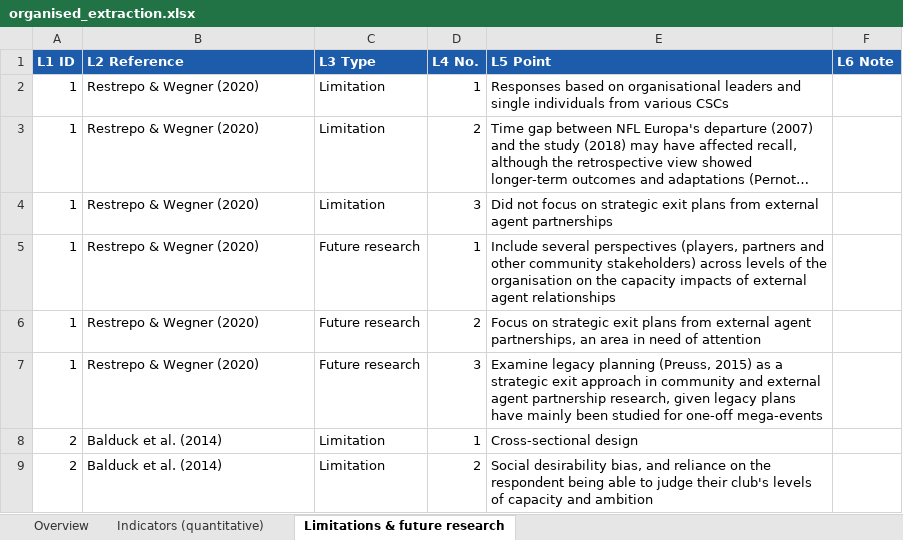
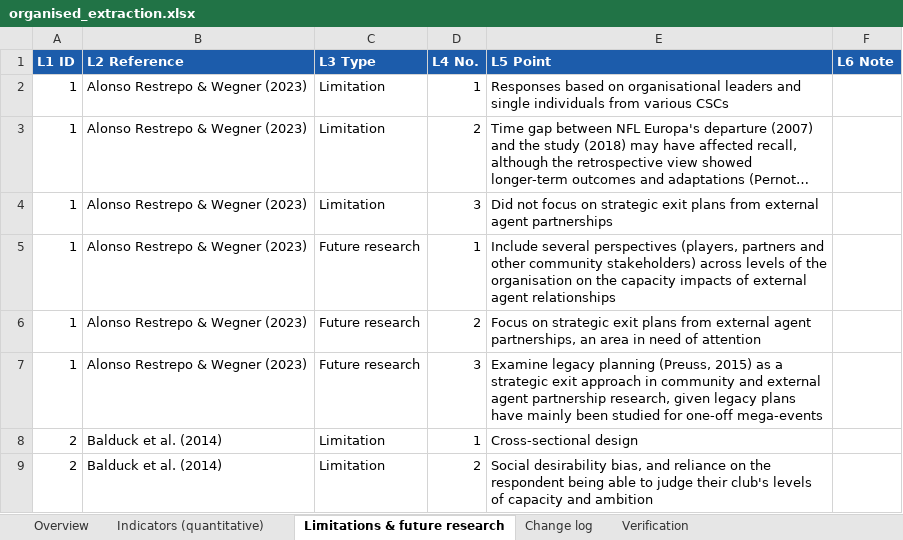
Before and after one commit to sinankprn/sys, an Excel workbook: organised_extraction.xlsx, sheet Limitations & future research, drawn as a sheet; only a part is shown; long unchanged cells end in …; values as stored, in another font and other column widths than the file's, no borders; the diff names each change by its address in the sheet, - before the commit and + after, or states it on an @@ line.

```diff
--- a/organised_extraction.xlsx (sheet Limitations & future research)
+++ b/organised_extraction.xlsx (sheet Limitations & future research)
+sheet tab: Change log
+sheet tab: Verification
-B2:B7 (L2 Reference): Restrepo & Wegner (2020)
+B2:B7 (L2 Reference): Alonso Restrepo & Wegner (2023)
```
Also changed, not shown: sheet Overview, checklists/paper_01_checklist.xlsx, 5 other files.
